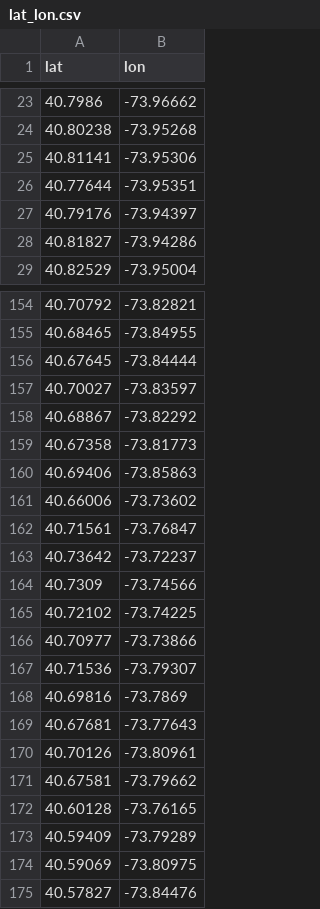
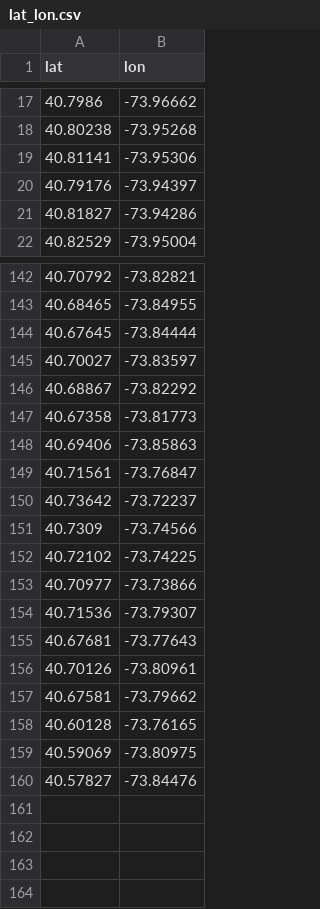
Before and after one commit to MosesStewart/uofc_prelim, a CSV file: output/derived/lat_lon.csv, drawn as a sheet; only a part is shown, gaps mark what is left out; the diff covers the shown part only; the diff names each change by its address in the sheet, - before the commit and + after, or states it on an @@ line.

```diff
--- a/output/derived/lat_lon.csv
+++ b/output/derived/lat_lon.csv
-row 26: 40.77644 | -73.95351
-row 161: 40.66006 | -73.73602
-row 168: 40.69816 | -73.7869
-row 173: 40.59409 | -73.79289
```
Also changed, not shown: 11 removed rows elsewhere in this file, output/derived/dependent_vars.csv, output/derived/first_specification.csv, 5 other files.
